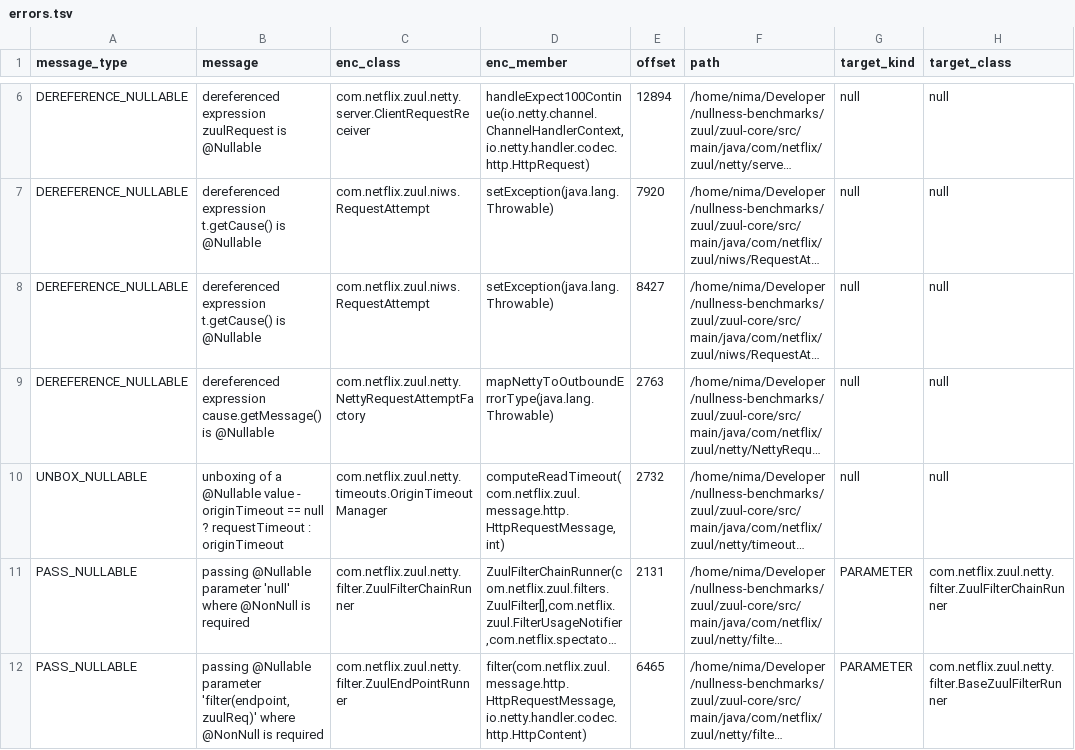
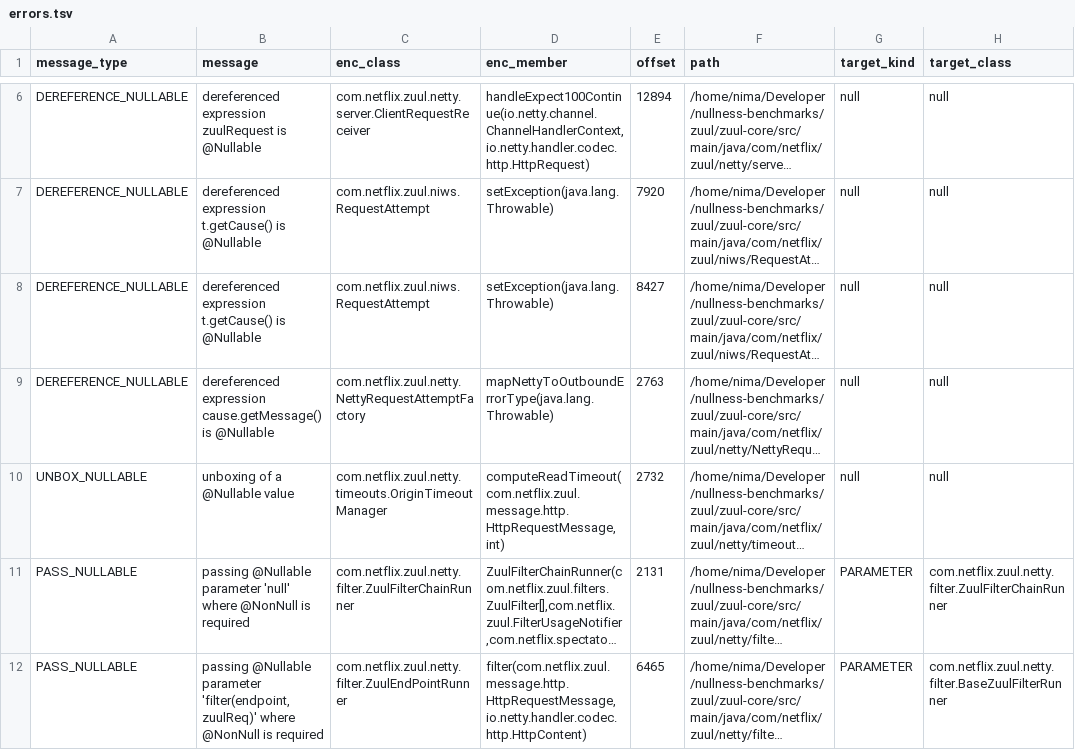
Before and after one commit to nimakarimipour/zuul, a TSV file: annotator-out/0/errors.tsv, drawn as a sheet; only a part is shown, gaps mark what is left out; long unchanged cells end in …; the diff names each change by its address in the sheet, - before the commit and + after, or states it on an @@ line.

Commit message:
Revert "fix: 2 - DEREFERENCE_NULLABLE - handshakeInfo.getProtocol().length() > 0 ? handshakeInfo.getProtocol() : "unknown"; - dereferenced expression handshakeInfo is @Nullable"
This reverts commit 7e7bff79b02f563f786e035f9ff94c515f8257d2.

```diff
--- a/annotator-out/0/errors.tsv
+++ b/annotator-out/0/errors.tsv
-B10 (message): …@Nullable value - originTimeout == null ? requestTimeout : originTimeout
+B10 (message): …@Nullable value
```
Also changed, not shown: 3 other files.
